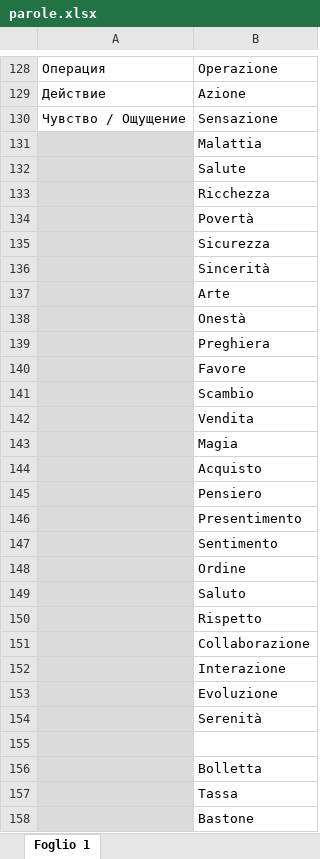
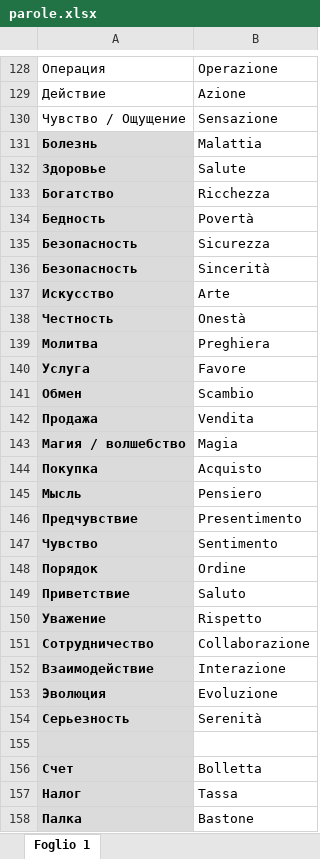
Before and after one commit to STASYA00/curcuma, an Excel workbook: parole.xlsx, sheet Foglio 1, drawn as a sheet; only a part is shown, gaps mark what is left out; values as stored, in another font and other column widths than the file's, no borders; the diff covers the shown part only; the diff names each change by its address in the sheet, - before the commit and + after, or states it on an @@ line.

Commit message:
Traduzione seconda parte

```diff
--- a/parole.xlsx (sheet Foglio 1)
+++ b/parole.xlsx (sheet Foglio 1)
-A131: (empty)
+A131: Болезнь
-A132: (empty)
+A132: Здоровье
-A133: (empty)
+A133: Богатство
-A134: (empty)
+A134: Бедность
-A135:A136: (empty)
+A135:A136: Безопасность
-A137: (empty)
+A137: Искусство
-A138: (empty)
+A138: Честность
-A139: (empty)
+A139: Молитва
-A140: (empty)
+A140: Услуга
-A141: (empty)
+A141: Обмен
-A142: (empty)
+A142: Продажа
-A143: (empty)
+A143: Магия / волшебство
-A144: (empty)
+A144: Покупка
-A145: (empty)
+A145: Мысль
-A146: (empty)
+A146: Предчувствие
-A147: (empty)
+A147: Чувство
-A148: (empty)
+A148: Порядок
-A149: (empty)
+A149: Приветствие
-A150: (empty)
+A150: Уважение
-A151: (empty)
+A151: Сотрудничество
-A152: (empty)
+A152: Взаимодействие
-A153: (empty)
+A153: Эволюция
-A154: (empty)
+A154: Серьезность
-A156: (empty)
+A156: Счет
-A157: (empty)
+A157: Налог
-A158: (empty)
+A158: Палка
```
Also changed, not shown: 33 edited cells elsewhere in this sheet.
